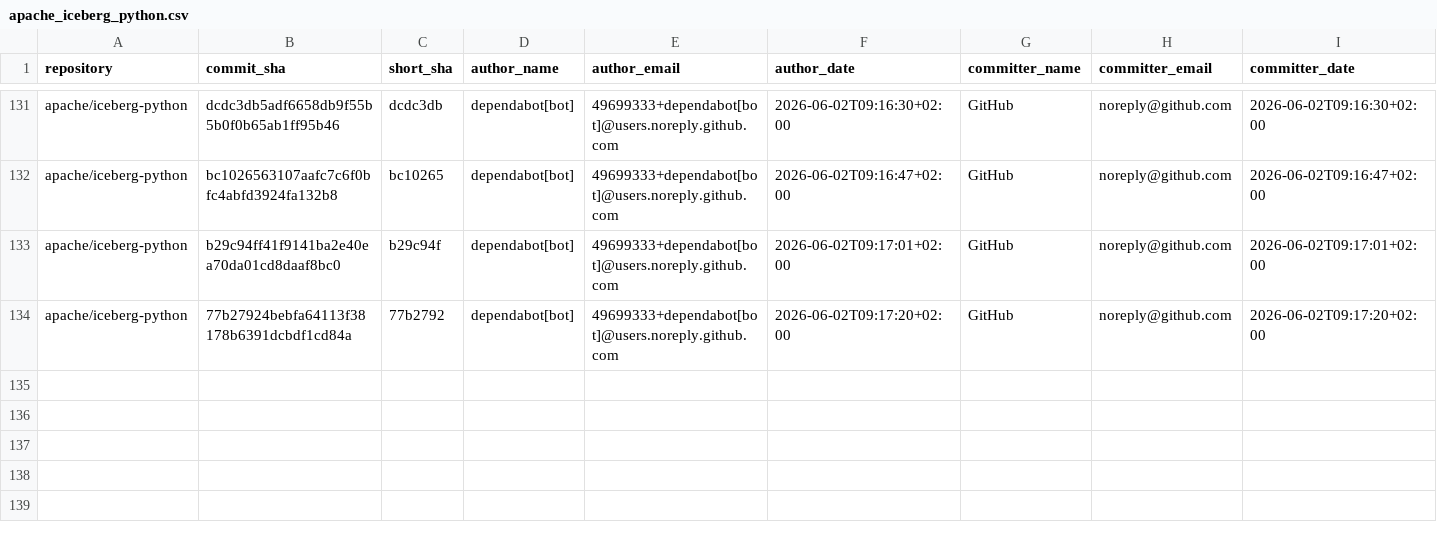
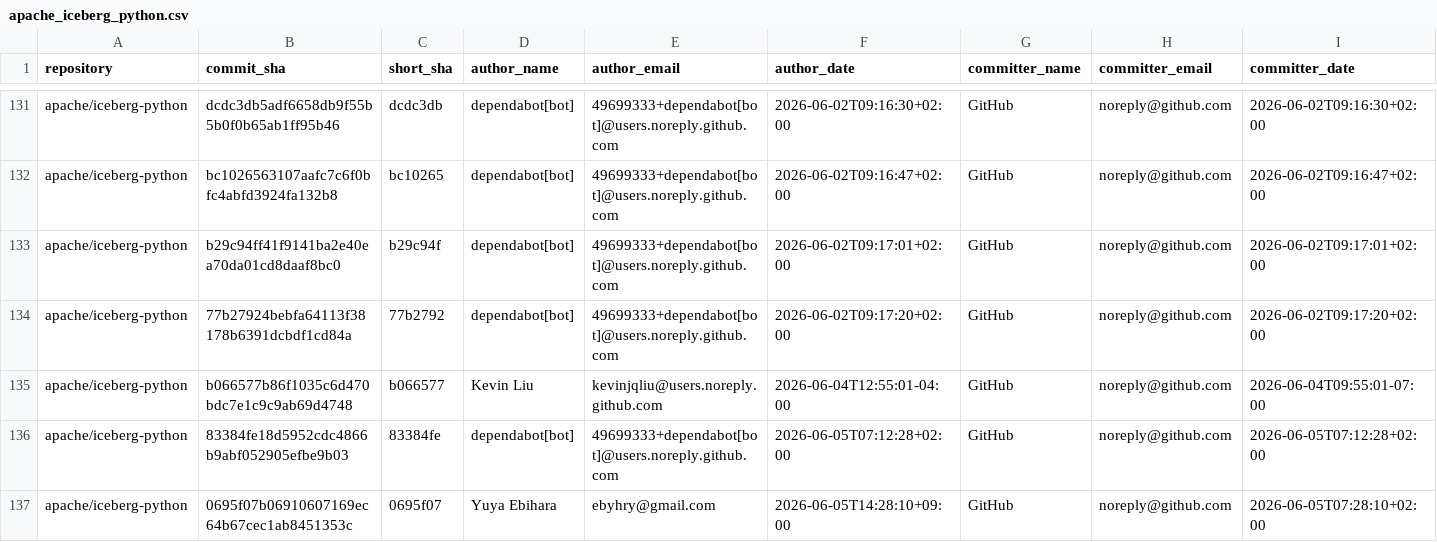
Before and after one commit to kevinjqliu/iceberg-activity-tracker, a CSV file: data/commits/apache_iceberg_python.csv, drawn as a sheet; only a part is shown, gaps mark what is left out; rows hold the shown columns only; the diff names each change by its address in the sheet, - before the commit and + after, or states it on an @@ line.

```diff
--- a/data/commits/apache_iceberg_python.csv
+++ b/data/commits/apache_iceberg_python.csv
+row 135: apache/iceberg-python | b066577b86f1035c6d470bdc7e1c9c9ab69d4748 | b066577 | Kevin Liu | kevinjqliu@users.noreply.github.com | 2026-06-04T12:55:01-04:00 | GitHub | noreply@github.com | 2026-06-04T09:55:01-07:00
+row 136: apache/iceberg-python | 83384fe18d5952cdc4866b9abf052905efbe9b03 | 83384fe | dependabot[bot] | 49699333+dependabot[bot]@users.noreply.github.com | 2026-06-05T07:12:28+02:00 | GitHub | noreply@github.com | 2026-06-05T07:12:28+02:00
+row 137: apache/iceberg-python | 0695f07b06910607169ec64b67cec1ab8451353c | 0695f07 | Yuya Ebihara | ebyhry@gmail.com | 2026-06-05T14:28:10+09:00 | GitHub | noreply@github.com | 2026-06-05T07:28:10+02:00
```
Also changed, not shown: data/commits/apache_iceberg.csv, data/commits/apache_iceberg_cpp.csv, 1 other file.
